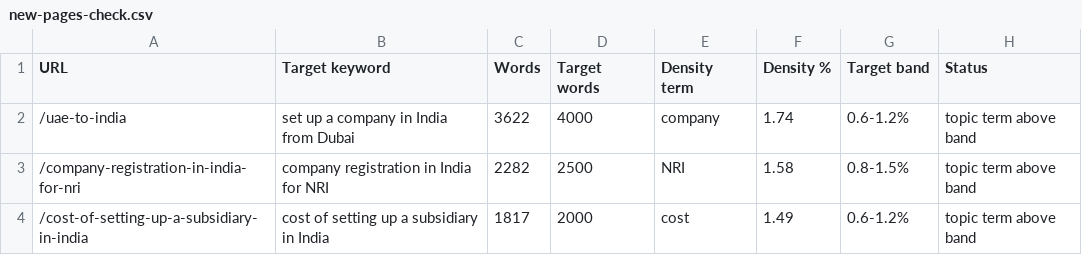
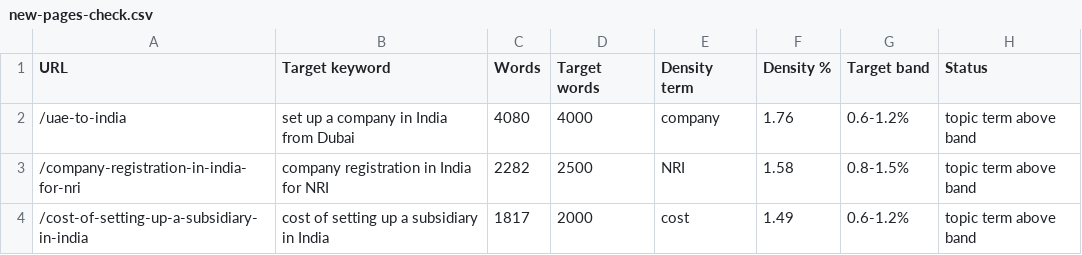
Before and after one commit to abhishekjaiin/au_corporate_preview, a CSV file: docs/seo-audit-2026-11/new-pages-check.csv, drawn as a sheet; only a part is shown.

```diff
--- a/docs/seo-audit-2026-11/new-pages-check.csv
+++ b/docs/seo-audit-2026-11/new-pages-check.csv
@@ -1,3 +1,3 @@
 URL,Target keyword,Words,Target words,Density term,Density %,Target band,Status
-/uae-to-india,set up a company in India from Dubai,3622,4000,company,1.74,0.6-1.2%,topic term above band
+/uae-to-india,set up a company in India from Dubai,4080,4000,company,1.76,0.6-1.2%,topic term above band
 /company-registration-in-india-for-nri,company registration in India for NRI,2282,2500,NRI,1.58,0.8-1.5%,topic term above band
```
Also changed, not shown: docs/seo-audit-2026-11/page-checklist.csv, 10 other files.
